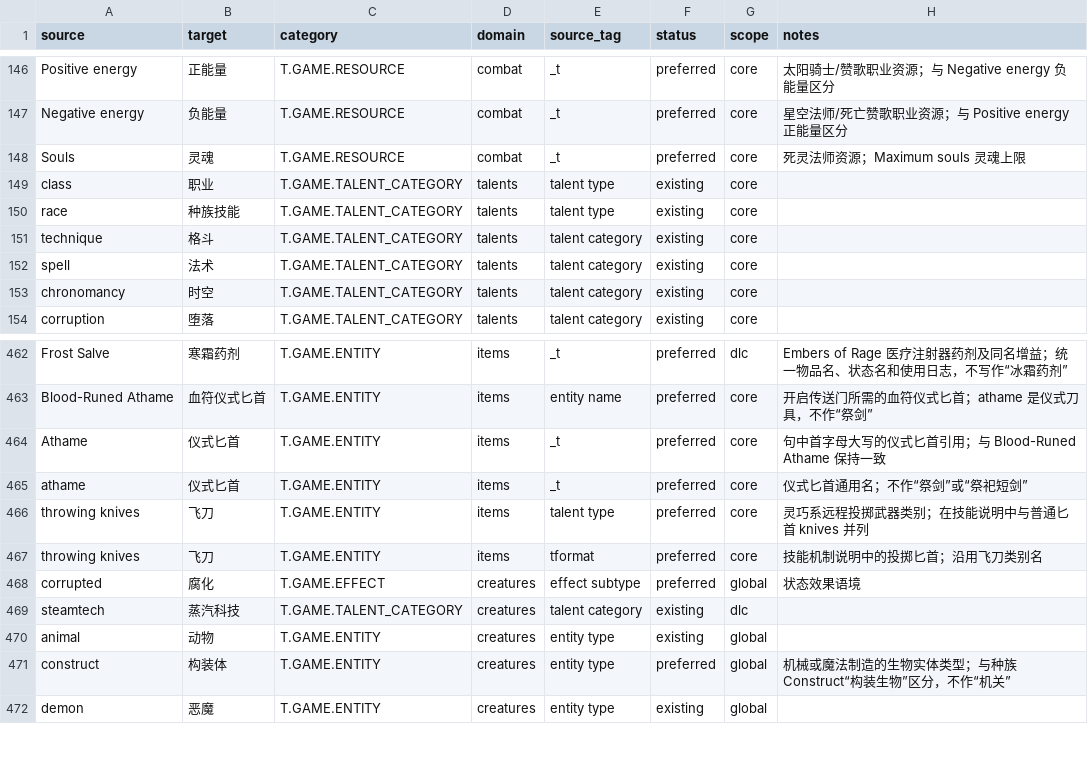
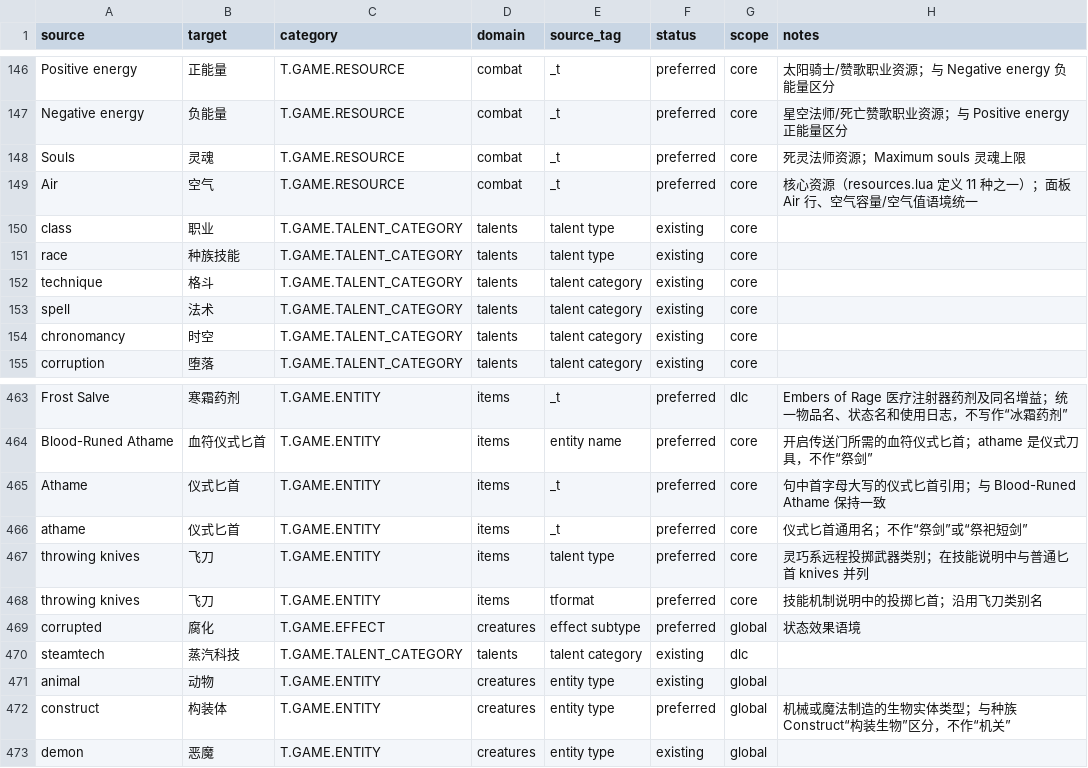
Before and after one commit to yutio8888/tome4-chinese-translation, a TSV file: terminology.tsv, drawn as a sheet; only a part is shown, gaps mark what is left out.

Commit message:
feat(i18n): add Air resource term; fix steamtech domain (talent category -> talents)

```diff
--- a/terminology.tsv
+++ b/terminology.tsv
@@ -148,2 +148,3 @@ Negative energy	负能量	T.GAME.RESOURCE	combat	_t	preferred	core	星空法师/
 Souls	灵魂	T.GAME.RESOURCE	combat	_t	preferred	core	死灵法师资源；Maximum souls 灵魂上限
+Air	空气	T.GAME.RESOURCE	combat	_t	preferred	core	核心资源（resources.lua 定义 11 种之一）；面板 Air 行、空气容量/空气值语境统一
 class	职业	T.GAME.TALENT_CATEGORY	talents	talent type	existing	core
@@ -468,3 +469,3 @@ throwing knives	飞刀	T.GAME.ENTITY	items	tformat	preferred	core	技能机制
 corrupted	腐化	T.GAME.EFFECT	creatures	effect subtype	preferred	global	状态效果语境
-steamtech	蒸汽科技	T.GAME.TALENT_CATEGORY	creatures	talent category	existing	dlc
+steamtech	蒸汽科技	T.GAME.TALENT_CATEGORY	talents	talent category	existing	dlc
 animal	动物	T.GAME.ENTITY	creatures	entity type	existing	global
```
